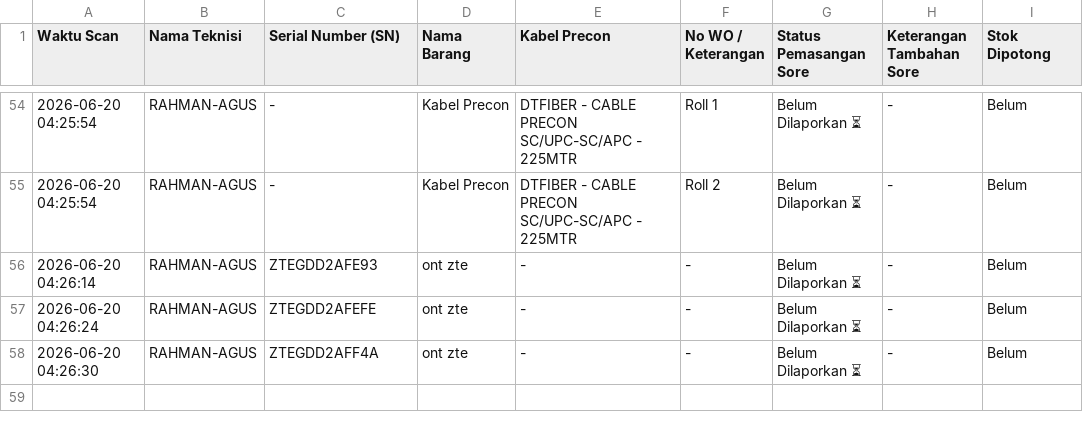
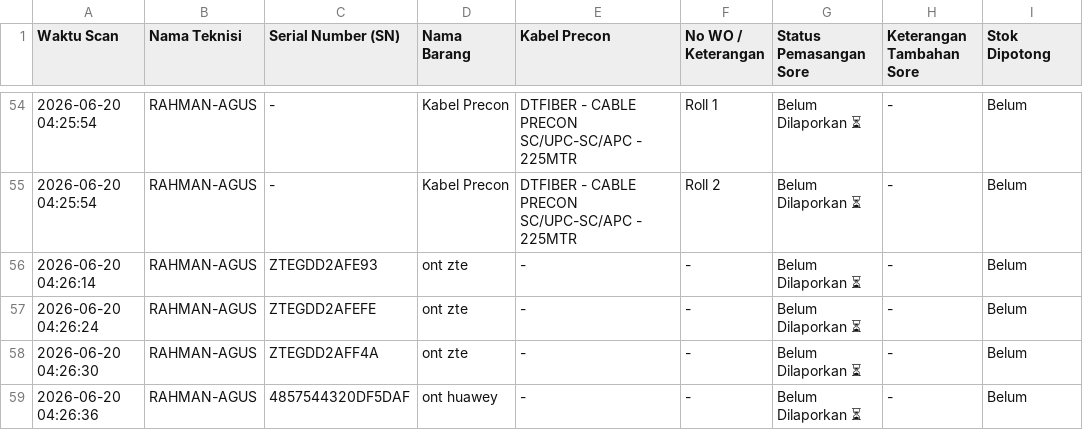
Before and after one commit to jrn999/gudang-ikr, a CSV file: log_harian.csv, drawn as a sheet; only a part is shown, gaps mark what is left out.

Commit message:
Auto-Update Log 2026-06-20 04:26

```diff
--- a/log_harian.csv
+++ b/log_harian.csv
@@ -58 +58,2 @@ Waktu Scan,Nama Teknisi,Serial Number (SN),Nama Barang,Kabel Precon,No WO / Kete
 2026-06-20 04:26:30,RAHMAN-AGUS,ZTEGDD2AFF4A,ont zte,-,-,Belum Dilaporkan ⏳,-,Belum
+2026-06-20 04:26:36,RAHMAN-AGUS,4857544320DF5DAF,ont huawey,-,-,Belum Dilaporkan ⏳,-,Belum
```
